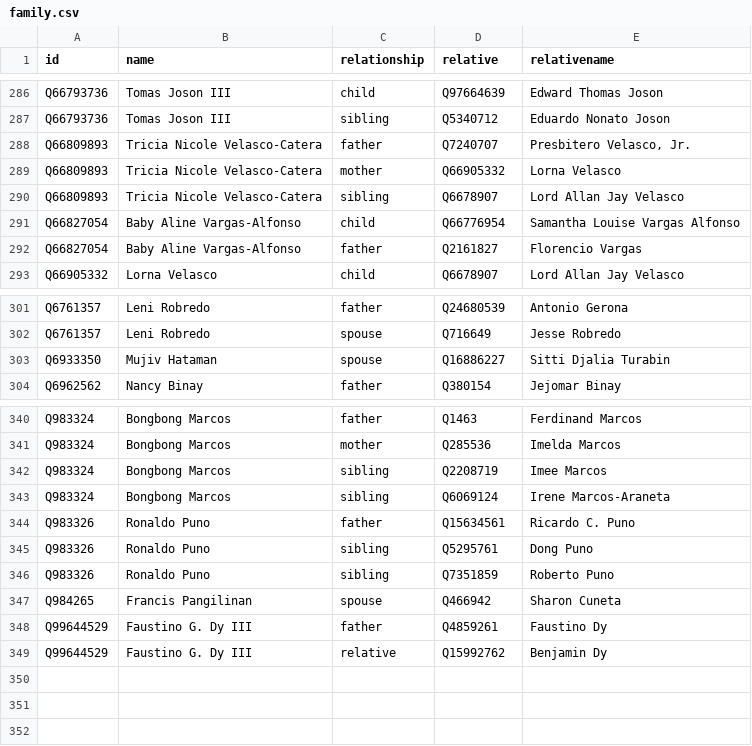
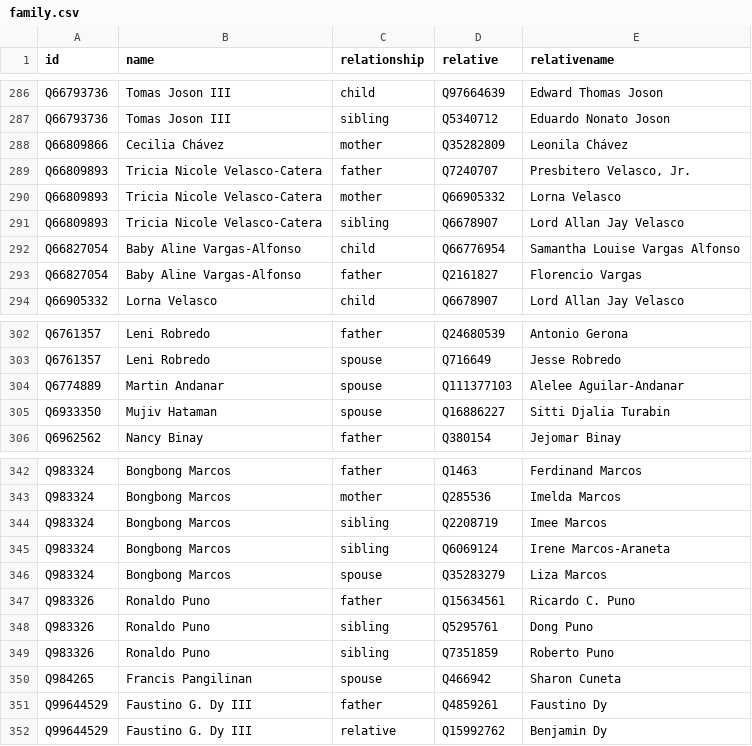
Before and after one commit to every-politician-scrapers/philippines-ministers, a CSV file: html/family.csv, drawn as a sheet; only a part is shown, gaps mark what is left out; the diff names each change by its address in the sheet, - before the commit and + after, or states it on an @@ line.

```diff
--- a/html/family.csv
+++ b/html/family.csv
+row 288: Q66809866 | Cecilia Chávez | mother | Q35282809 | Leonila Chávez
+row 304: Q6774889 | Martin Andanar | spouse | Q111377103 | Alelee Aguilar-Andanar
+row 346: Q983324 | Bongbong Marcos | spouse | Q35283279 | Liza Marcos
```
Also changed, not shown: html/legislators.csv.
